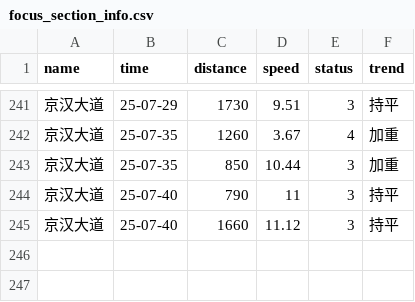
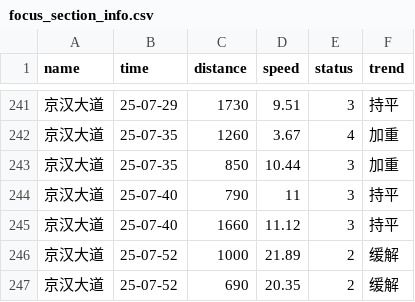
Before and after one commit to HereIsZephyrus/trunklevel_evaluation, a CSV file: result/focus_section_info.csv, drawn as a sheet; only a part is shown, gaps mark what is left out; the diff names each change by its address in the sheet, - before the commit and + after, or states it on an @@ line.

```diff
--- a/result/focus_section_info.csv
+++ b/result/focus_section_info.csv
+row 246: 京汉大道 | 25-07-52 | 1000 | 21.89 | 2 | 缓解
+row 247: 京汉大道 | 25-07-52 | 690 | 20.35 | 2 | 缓解
```
Also changed, not shown: result/focus_basic_info.csv.
